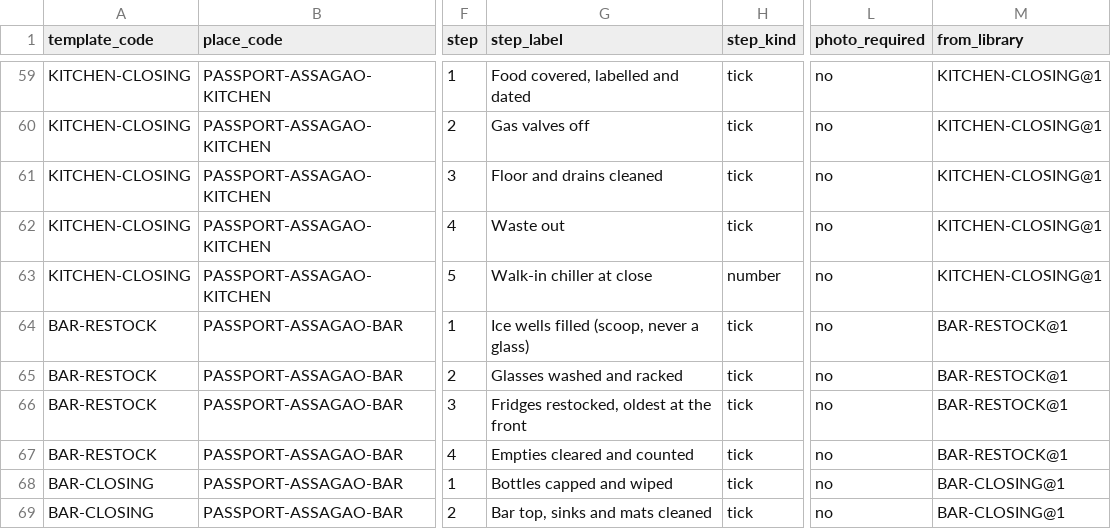
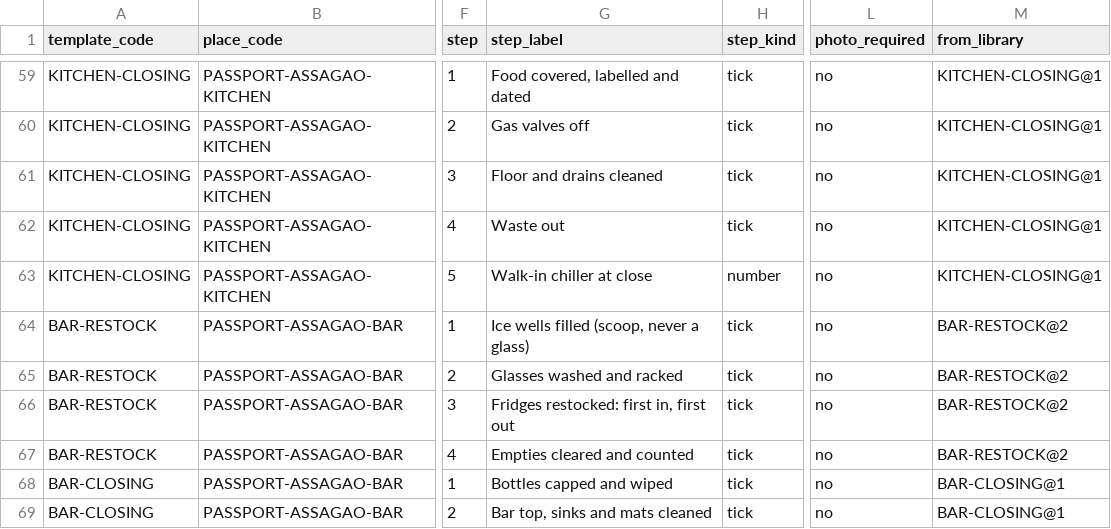
Before and after one commit to abhyudayapandey/hospitality-rms, a CSV file: docs/onboarding/demo/passport-hotel/29_checklist_templates.csv, drawn as a sheet; only a part is shown, gaps mark what is left out; the diff names each change by its address in the sheet, - before the commit and + after, or states it on an @@ line.

```diff
--- a/docs/onboarding/demo/passport-hotel/29_checklist_templates.csv
+++ b/docs/onboarding/demo/passport-hotel/29_checklist_templates.csv
-M64:M67 (from_library): BAR-RESTOCK@1
+M64:M67 (from_library): BAR-RESTOCK@2
-G66 (step_label): Fridges restocked, oldest at the front
+G66 (step_label): Fridges restocked: first in, first out
```
Also changed, not shown: docs/onboarding/demo/passport-hotel/02_delivery_nodes.csv, docs/onboarding/demo/passport-hotel/03_node_links.csv, 34 other files.
